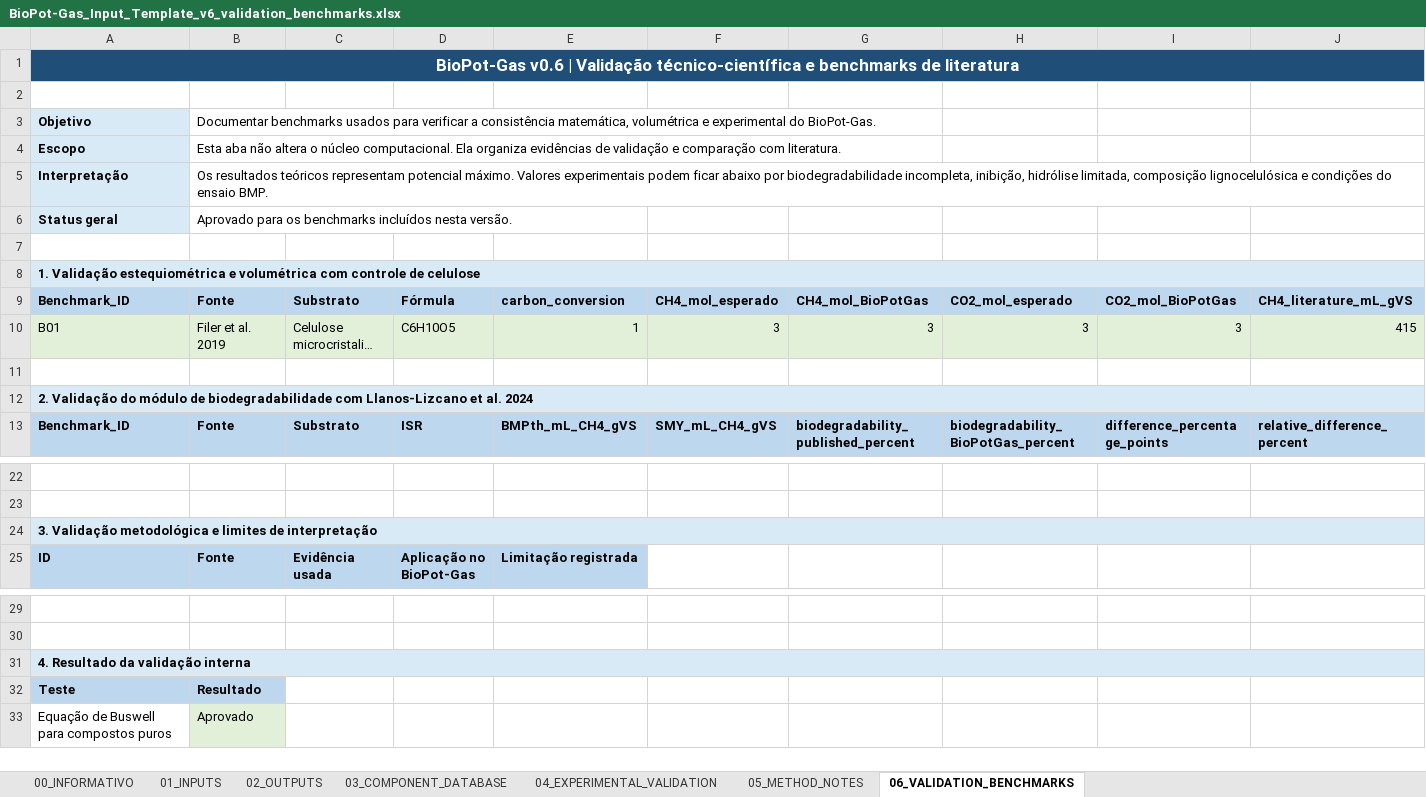
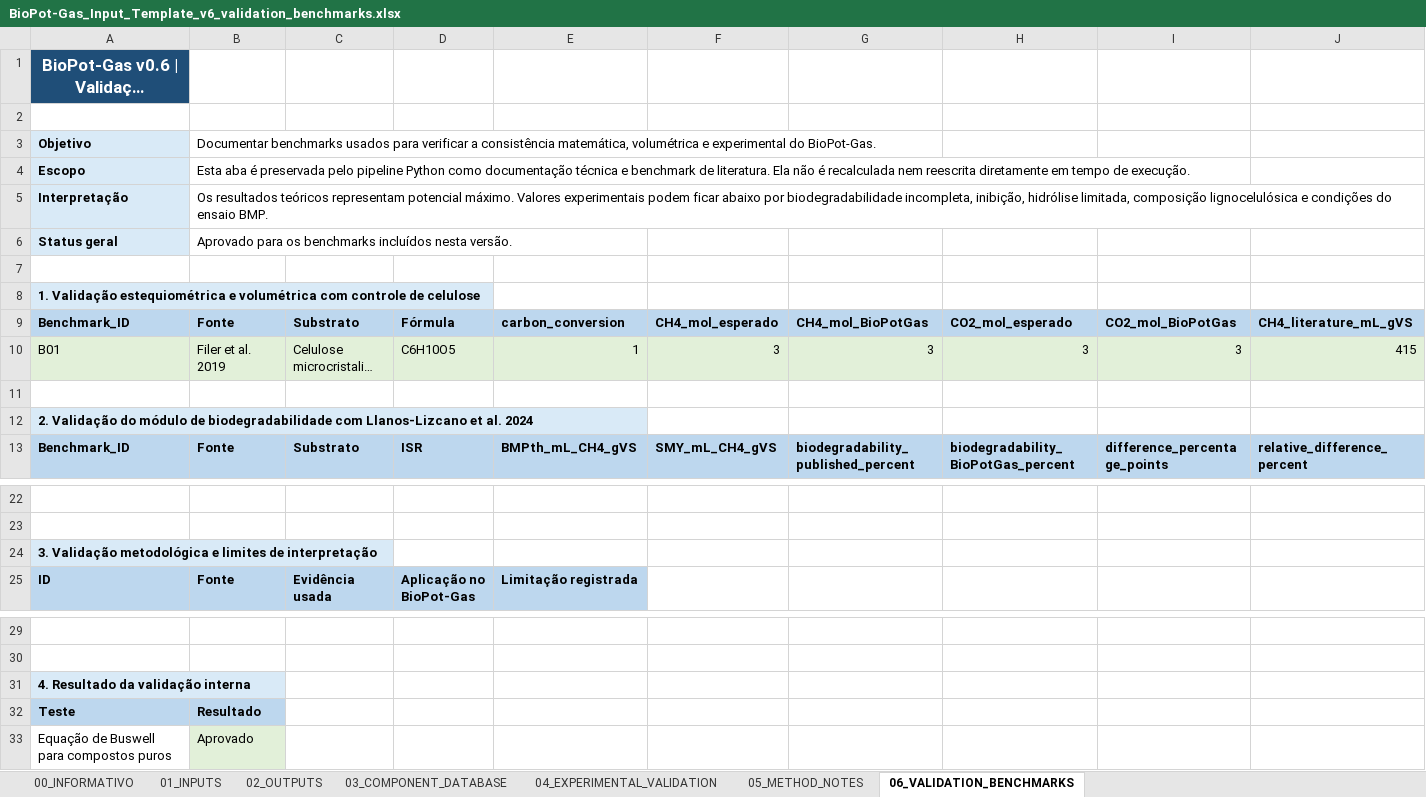
Before and after one commit to EngWanick/software_BioPot-Gas, an Excel workbook: BioPot-Gas_Input_Template_v6_validation_benchmarks.xlsx, sheet 06_VALIDATION_BENCHMARKS, drawn as a sheet; only a part is shown, gaps mark what is left out; long unchanged cells end in …; values as stored, in another font and other column widths than the file's, no borders; the diff covers the shown part only; the diff names each change by its address in the sheet, - before the commit and + after, or states it on an @@ line.

```diff
--- a/BioPot-Gas_Input_Template_v6_validation_benchmarks.xlsx (sheet 06_VALIDATION_BENCHMARKS)
+++ b/BioPot-Gas_Input_Template_v6_validation_benchmarks.xlsx (sheet 06_VALIDATION_BENCHMARKS)
-A1:N1 merged
-B1:J1 fill: #1F4E78
+B1:J1 fill: none
-B4: Esta aba não altera o núcleo computacional. Ela organiza evidências de validação e comparação com literatura.
+B4: Esta aba é preservada pelo pipeline Python como documentação técnica e benchmark de literatura. Ela não é recalculada nem reescrita diretamente em tempo de execução.
-A8:N8 merged
-B8:J8 fill: #D9EAF7
+B8:J8 fill: none
-A12:N12 merged
-B12:J12 fill: #D9EAF7
+B12:J12 fill: none
-A24:N24 merged
-B24:J24 fill: #D9EAF7
+B24:J24 fill: none
-A31:N31 merged
-B31:J31 fill: #D9EAF7
+B31:J31 fill: none
```
Also changed, not shown: cell formats elsewhere in this sheet, sheet 02_OUTPUTS, sheet 04_EXPERIMENTAL_VALIDATION, sheet 01_INPUTS, sheet 05_METHOD_NOTES, sheet 03_COMPONENT_DATABASE, sheet 00_INFORMATIVO, 2 other files.
